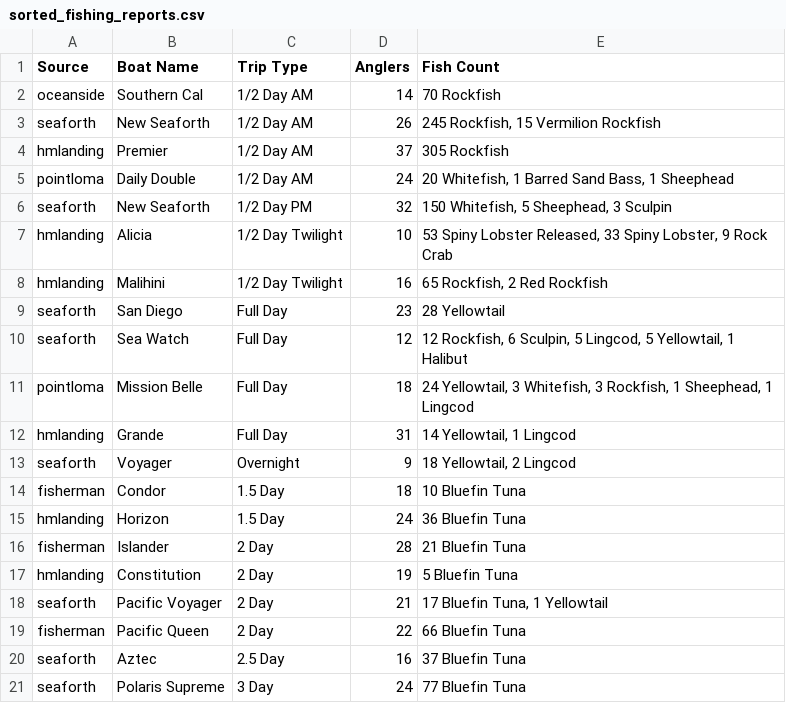
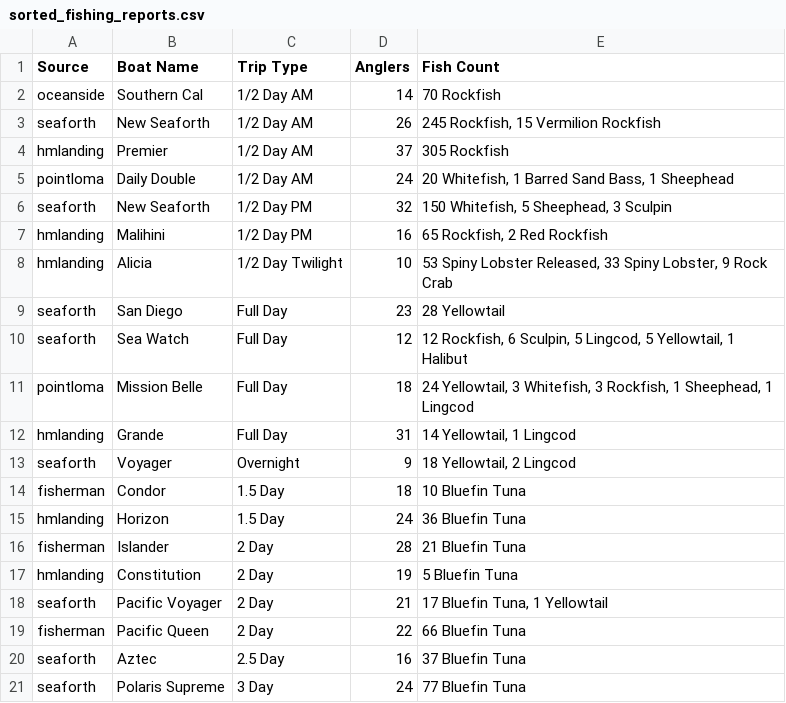
Before and after one commit to hdehaini/Fishing_Reports, a CSV file: database/sorted_fishing_reports.csv, drawn as a sheet; removed rows and columns are numbered as before the commit, all else as after; the diff names each change by its address in the sheet, - before the commit and + after, or states it on an @@ line.

```diff
--- a/database/sorted_fishing_reports.csv
+++ b/database/sorted_fishing_reports.csv
+row 7: hmlanding | Malihini | 1/2 Day PM | 16 | 65 Rockfish, 2 Red Rockfish
-row 8: hmlanding | Malihini | 1/2 Day Twilight | 16 | 65 Rockfish, 2 Red Rockfish
```
Also changed, not shown: 1 other file.
